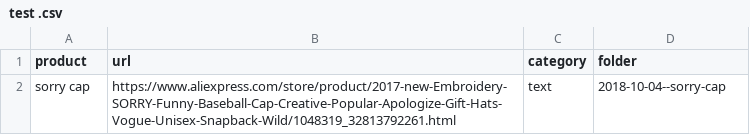
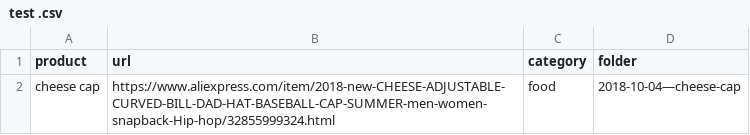
Before and after one commit to stxphxn/DadCapClub-Scraper, a CSV file: test .csv, drawn as a sheet; removed rows and columns are numbered as before the commit, all else as after; the diff names each change by its address in the sheet, - before the commit and + after, or states it on an @@ line.

```diff
--- a/test .csv
+++ b/test .csv
-row 2: sorry cap | https://www.aliexpress.com/store/product/2017-new-Embroidery-SORRY-Funny-Baseball-Cap-Creative-Popular-Apologize-Gift-Hats-Vogue-Unisex-Snapback-Wild/1048319_32813792261.html | text | 2018-10-04--sorry-cap
+row 2: cheese cap | https://www.aliexpress.com/item/2018-new-CHEESE-ADJUSTABLE-CURVED-BILL-DAD-HAT-BASEBALL-CAP-SUMMER-men-women-snapback-Hip-hop/32855999324.html | food | 2018-10-04—cheese-cap
```
Also changed, not shown: 11 other files.
